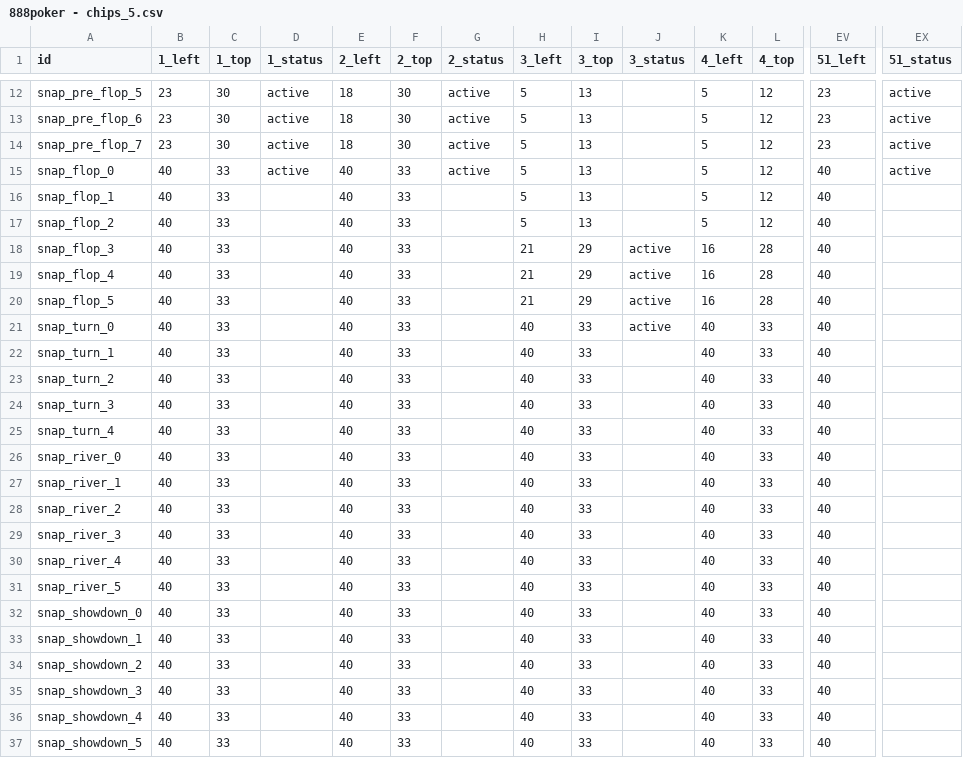
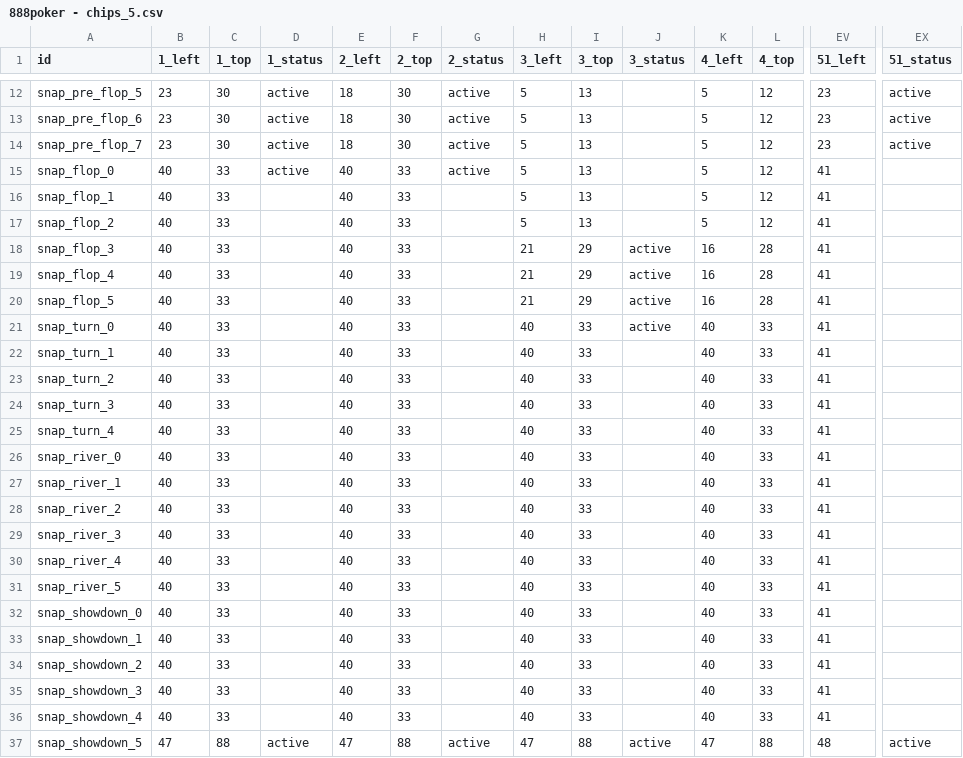
Before and after one commit to tapatun2005/the-game, a CSV file: src/data/888poker - chips_5.csv, drawn as a sheet; only a part is shown, gaps mark what is left out; the diff covers the shown part only; the diff names each change by its address in the sheet, - before the commit and + after, or states it on an @@ line.

```diff
--- a/src/data/888poker - chips_5.csv
+++ b/src/data/888poker - chips_5.csv
-EV15:EV36 (51_left): 40
+EV15:EV36 (51_left): 41
-EX15 (51_status): active
+EX15 (51_status): (empty)
-B37 (1_left): 40
+B37 (1_left): 47
-C37 (1_top): 33
+C37 (1_top): 88
-D37 (1_status): (empty)
+D37 (1_status): active
-E37 (2_left): 40
+E37 (2_left): 47
-F37 (2_top): 33
+F37 (2_top): 88
-G37 (2_status): (empty)
+G37 (2_status): active
-H37 (3_left): 40
+H37 (3_left): 47
-I37 (3_top): 33
+I37 (3_top): 88
-J37 (3_status): (empty)
+J37 (3_status): active
-K37 (4_left): 40
+K37 (4_left): 47
-L37 (4_top): 33
+L37 (4_top): 88
-EV37 (51_left): 40
+EV37 (51_left): 48
-EX37 (51_status): (empty)
+EX37 (51_status): active
```
Also changed, not shown: 92 edited cells elsewhere in this file, 4 other files.
